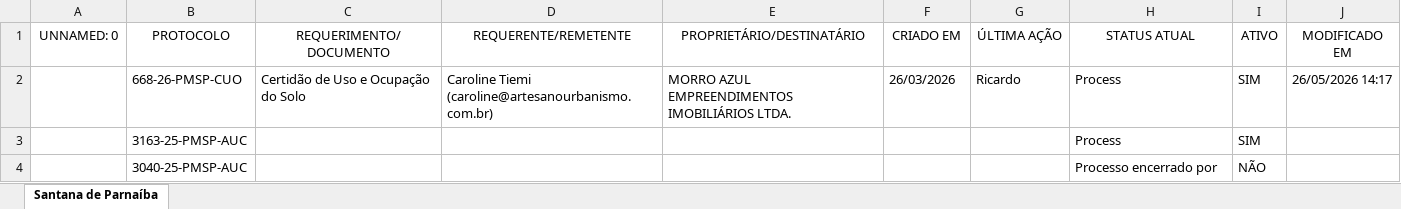
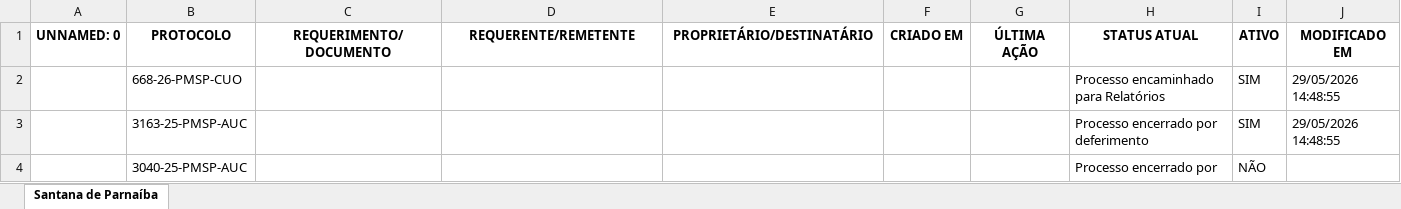
Before and after one commit to mikaellevictoria2017-ai/robo-monitoramento-portais, an Excel workbook: monitor_protocolos.xlsx, sheet Santana de Parnaíba, drawn as a sheet; values as stored, in another font and other column widths than the file's, no borders; table styles not drawn; the diff names each change by its address in the sheet, - before the commit and + after, or states it on an @@ line.

```diff
--- a/monitor_protocolos.xlsx (sheet Santana de Parnaíba)
+++ b/monitor_protocolos.xlsx (sheet Santana de Parnaíba)
-A1:J1 bold: off
+A1:J1 bold: on
-C2 (REQUERIMENTO/DOCUMENTO): Certidão de Uso e Ocupação do Solo
+C2 (REQUERIMENTO/DOCUMENTO): (empty)
-D2 (REQUERENTE/REMETENTE): Caroline Tiemi (caroline@artesanourbanismo.com.br)
+D2 (REQUERENTE/REMETENTE): (empty)
-E2 (PROPRIETÁRIO/DESTINATÁRIO): MORRO AZUL EMPREENDIMENTOS IMOBILIÁRIOS LTDA.
+E2 (PROPRIETÁRIO/DESTINATÁRIO): (empty)
-F2 (CRIADO EM): 26/03/2026
+F2 (CRIADO EM): (empty)
-G2 (ÚLTIMA AÇÃO): Ricardo
+G2 (ÚLTIMA AÇÃO): (empty)
-H2 (STATUS ATUAL): Process
+H2 (STATUS ATUAL): Processo encaminhado para Relatórios
-J2 (MODIFICADO EM): 26/05/2026 14:17
+J2 (MODIFICADO EM): 29/05/2026 14:48:55
-H3 (STATUS ATUAL): Process
+H3 (STATUS ATUAL): Processo encerrado por deferimento
-J3 (MODIFICADO EM): (empty)
+J3 (MODIFICADO EM): 29/05/2026 14:48:55
```
